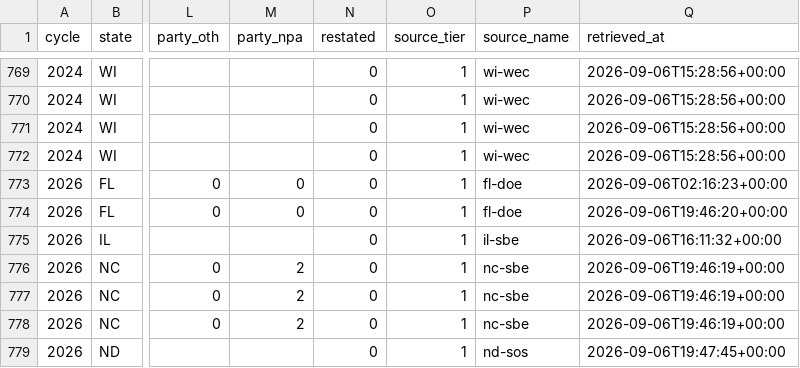
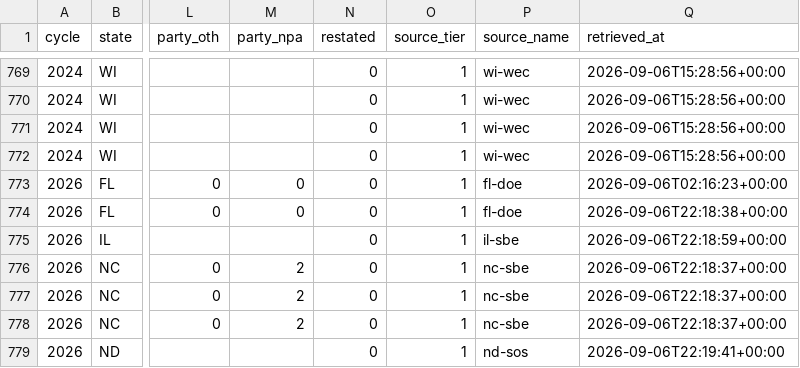
Before and after one commit to ElectIndex/26_early_vote, a CSV file: output/ev_state_daily.csv, drawn as a sheet; only a part is shown, gaps mark what is left out; the diff names each change by its address in the sheet, - before the commit and + after, or states it on an @@ line.

Commit message:
data: early vote 2026-09-06

```diff
--- a/output/ev_state_daily.csv
+++ b/output/ev_state_daily.csv
-Q774 (retrieved_at): 2026-09-06T19:46:20+00:00
+Q774 (retrieved_at): 2026-09-06T22:18:38+00:00
-Q775 (retrieved_at): 2026-09-06T16:11:32+00:00
+Q775 (retrieved_at): 2026-09-06T22:18:59+00:00
-Q776:Q778 (retrieved_at): 2026-09-06T19:46:19+00:00
+Q776:Q778 (retrieved_at): 2026-09-06T22:18:37+00:00
-Q779 (retrieved_at): 2026-09-06T19:47:45+00:00
+Q779 (retrieved_at): 2026-09-06T22:19:41+00:00
```
Also changed, not shown: output/party_estimate.csv, 7 other files.
